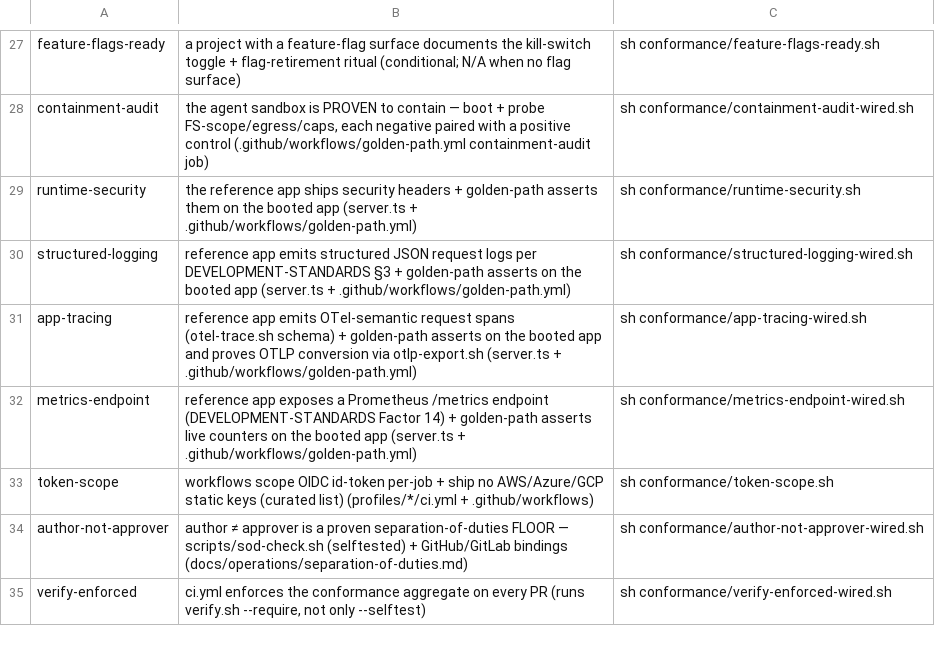
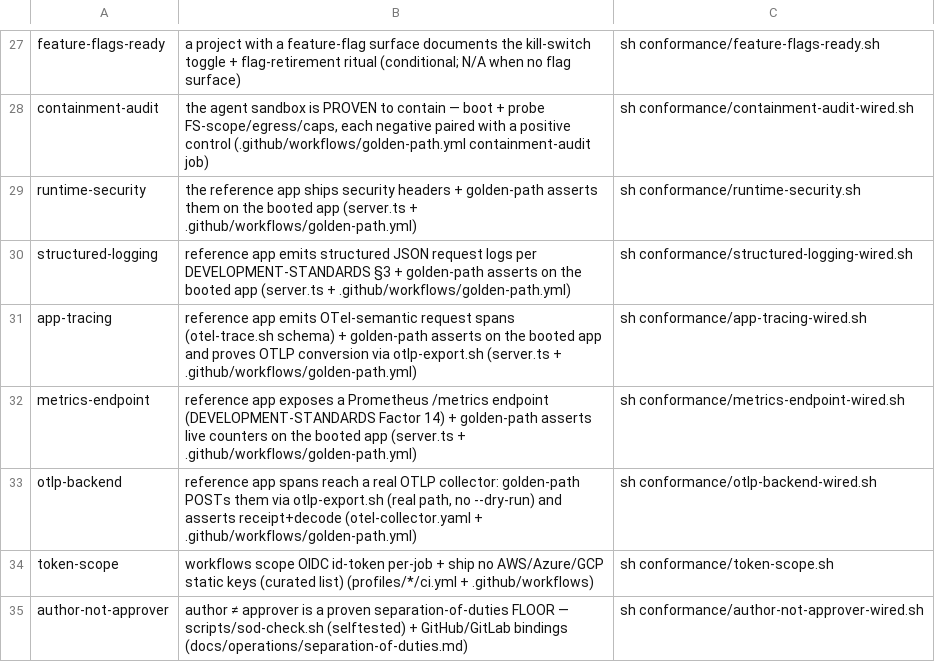
Before and after one commit to SeaBrad72/sparkwright, a TSV file: conformance/claims.tsv, drawn as a sheet; only a part is shown, gaps mark what is left out; the shorter side is filled out with more unchanged rows; the diff names each change by its address in the sheet, - before the commit and + after, or states it on an @@ line.

```diff
--- a/conformance/claims.tsv
+++ b/conformance/claims.tsv
+row 33: otlp-backend | reference app spans reach a real OTLP collector: golden-path POSTs them via otlp-export.sh (real path, no --dry-run) and asserts receipt+decode (otel-collector.yaml + .github/workflows/golden-path.yml) | sh conformance/otlp-backend-wired.sh
```
Also changed, not shown: 14 other files.
